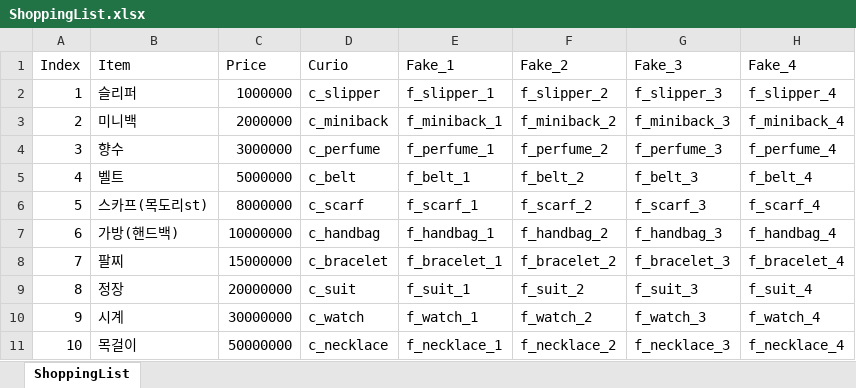
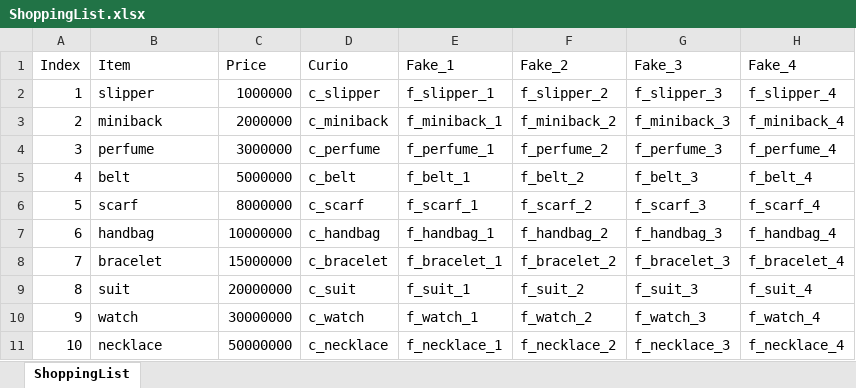
Before and after one commit to Smaet/HappyInside, an Excel workbook: Assets/Resources/ShoppingList.xlsx, sheet ShoppingList, drawn as a sheet; values as stored, in another font and other column widths than the file's, no borders; the diff names each change by its address in the sheet, - before the commit and + after, or states it on an @@ line.

```diff
--- a/Assets/Resources/ShoppingList.xlsx (sheet ShoppingList)
+++ b/Assets/Resources/ShoppingList.xlsx (sheet ShoppingList)
-B2 (Item): 슬리퍼
+B2 (Item): slipper
-B3 (Item): 미니백
+B3 (Item): miniback
-B4 (Item): 향수
+B4 (Item): perfume
-B5 (Item): 벨트
+B5 (Item): belt
-B6 (Item): 스카프(목도리st)
+B6 (Item): scarf
-B7 (Item): 가방(핸드백)
+B7 (Item): handbag
-B8 (Item): 팔찌
+B8 (Item): bracelet
-B9 (Item): 정장
+B9 (Item): suit
-B10 (Item): 시계
+B10 (Item): watch
-B11 (Item): 목걸이
+B11 (Item): necklace
```
Also changed, not shown: 17 other files.
